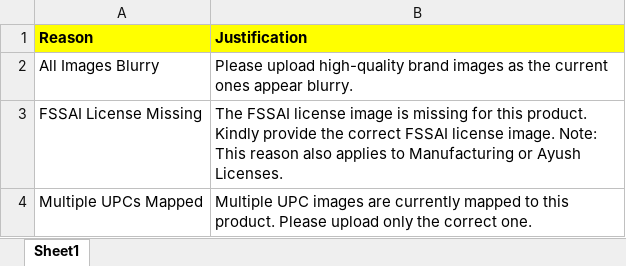
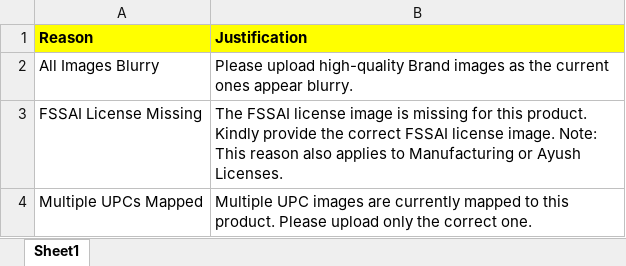
Before and after one commit to ku5ha1/customSearch, an Excel workbook: data/rejection_reasons.xlsx, sheet Sheet1, drawn as a sheet; only a part is shown; values as stored, in another font and other column widths than the file's, no borders; the diff covers the shown part only; the diff names each change by its address in the sheet, - before the commit and + after, or states it on an @@ line.

```diff
--- a/data/rejection_reasons.xlsx (sheet Sheet1)
+++ b/data/rejection_reasons.xlsx (sheet Sheet1)
-B2 (Justification): …upload high-quality brand images as…
+B2 (Justification): …upload high-quality Brand images as…
```
Also changed, not shown: 10 added rows and 6 edited cells elsewhere in this sheet, data/attributes.xlsx, data/category_tree.xlsx, 3 other files.
